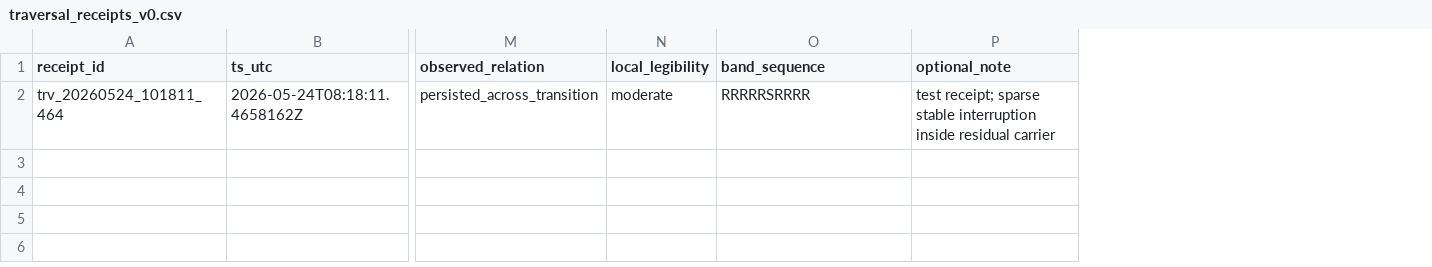
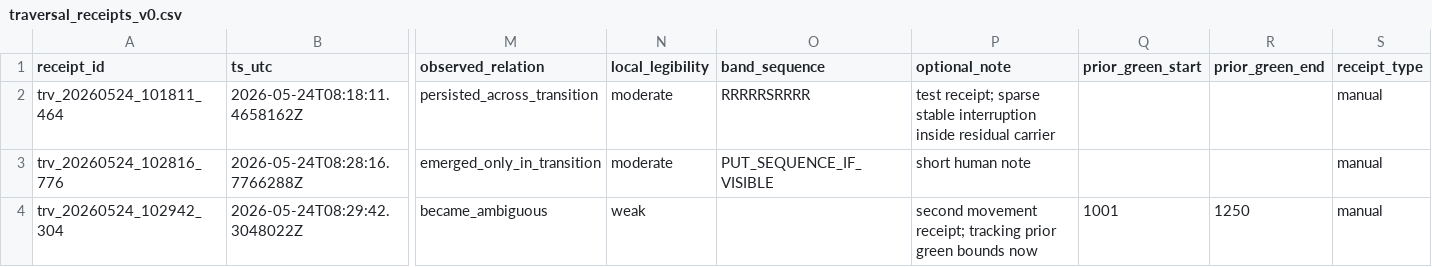
Before and after one commit to MichaelFinn1/structural-read, a CSV file: src/LOG_STRUCTURE_SURFACE_V0/traversal_receipts_v0/receipts/traversal_receipts_v0.csv, drawn as a sheet; only a part is shown, gaps mark what is left out; rows hold the shown columns only; the diff names each change by its address in the sheet, - before the commit and + after, or states it on an @@ line.

Commit message:
Track prior green bounds in traversal receipts

```diff
--- a/src/LOG_STRUCTURE_SURFACE_V0/traversal_receipts_v0/receipts/traversal_receipts_v0.csv
+++ b/src/LOG_STRUCTURE_SURFACE_V0/traversal_receipts_v0/receipts/traversal_receipts_v0.csv
+column Q (prior_green_start), empty
+column R (prior_green_end), empty
+column S (receipt_type), row 2: manual
+row 3: trv_20260524_102816_776 | 2026-05-24T08:28:16.7766288Z | emerged_only_in_transition | moderate | PUT_SEQUENCE_IF_VISIBLE | short human note |  |  | manual
+row 4: trv_20260524_102942_304 | 2026-05-24T08:29:42.3048022Z | became_ambiguous | weak |  | second movement receipt; tracking prior green bounds now | 1001 | 1250 | manual
```
Also changed, not shown: 1 other file.
